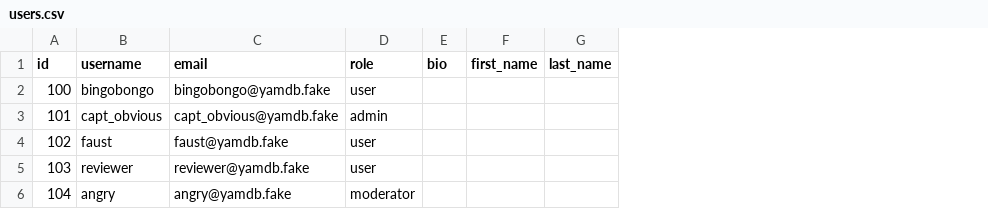
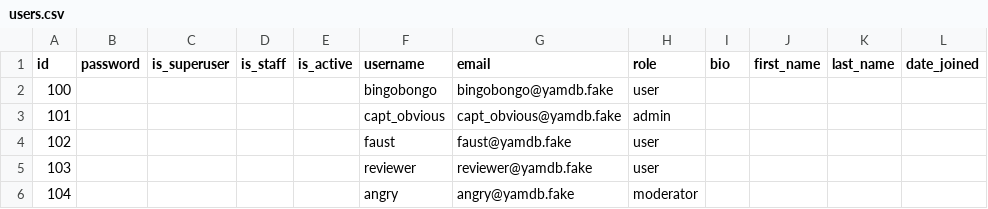
Before and after one commit to DoDmAnat/api_yamdb, a CSV file: api_yamdb/static/data/users.csv, drawn as a sheet; the diff names each change by its address in the sheet, - before the commit and + after, or states it on an @@ line.

```diff
--- a/api_yamdb/static/data/users.csv
+++ b/api_yamdb/static/data/users.csv
+column B (password), empty
+column C (is_superuser), empty
+column D (is_staff), empty
+column E (is_active), empty
+column L (date_joined), empty
```
Also changed, not shown: api_yamdb/static/data/comments.csv, api_yamdb/static/data/review.csv, 13 other files.
